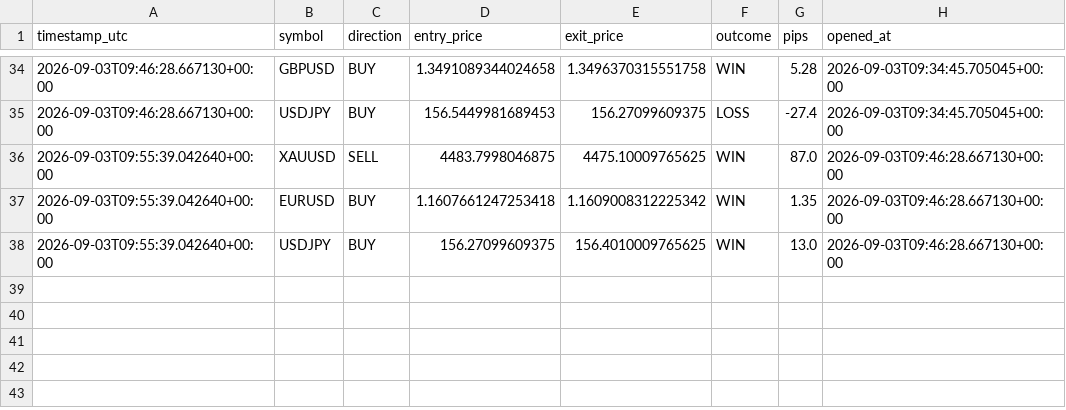
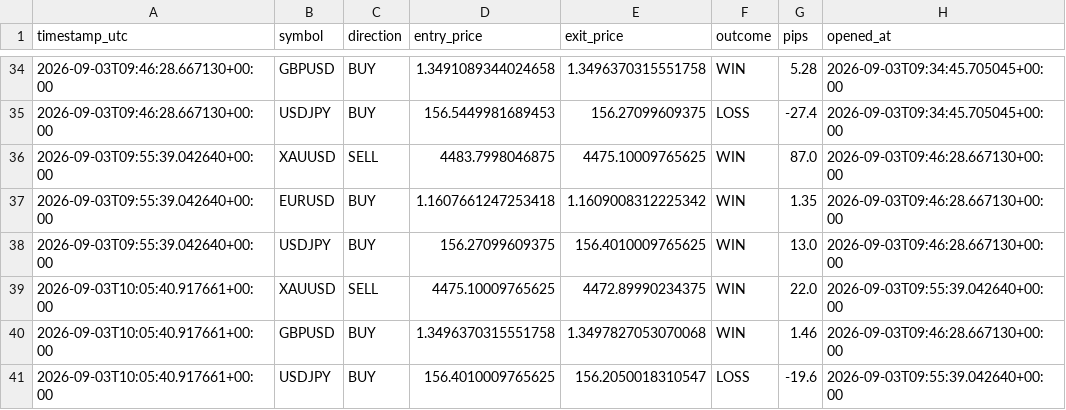
Before and after one commit to Ribbon-ops/Bot, a CSV file: Bot/Bot/closed_trades.csv, drawn as a sheet; only a part is shown, gaps mark what is left out.

```diff
--- a/Bot/Bot/closed_trades.csv
+++ b/Bot/Bot/closed_trades.csv
@@ -38 +38,4 @@ timestamp_utc,symbol,direction,entry_price,exit_price,outcome,pips,opened_at
 2026-09-03T09:55:39.042640+00:00,USDJPY,BUY,156.27099609375,156.4010009765625,WIN,13.0,2026-09-03T09:46:28.667130+00:00
+2026-09-03T10:05:40.917661+00:00,XAUUSD,SELL,4475.10009765625,4472.89990234375,WIN,22.0,2026-09-03T09:55:39.042640+00:00
+2026-09-03T10:05:40.917661+00:00,GBPUSD,BUY,1.3496370315551758,1.3497827053070068,WIN,1.46,2026-09-03T09:46:28.667130+00:00
+2026-09-03T10:05:40.917661+00:00,USDJPY,BUY,156.4010009765625,156.2050018310547,LOSS,-19.6,2026-09-03T09:55:39.042640+00:00
```
Also changed, not shown: Bot/Bot/signals_log.csv, Bot/closed_trades.csv, 6 other files.
